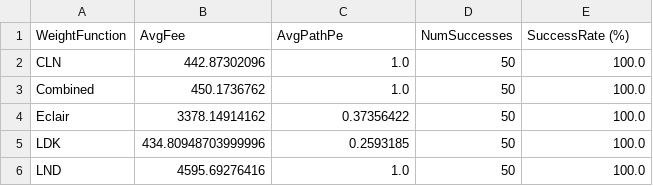
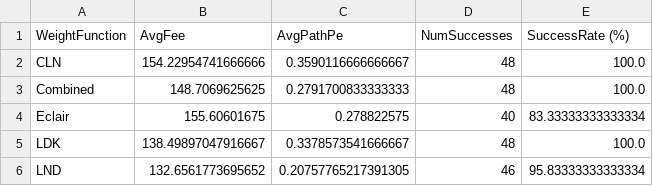
Before and after one commit to rssalwekar/ln-pathfinding-module, a CSV file: summary_metrics_table.csv, drawn as a sheet.

```diff
--- a/summary_metrics_table.csv
+++ b/summary_metrics_table.csv
@@ -1,6 +1,6 @@
 WeightFunction,AvgFee,AvgPathPe,NumSuccesses,SuccessRate (%)
-CLN,442.87302096,1.0,50,100.0
-Combined,450.1736762,1.0,50,100.0
-Eclair,3378.14914162,0.37356422,50,100.0
-LDK,434.80948703999996,0.2593185,50,100.0
-LND,4595.69276416,1.0,50,100.0
+CLN,154.22954741666666,0.3590116666666667,48,100.0
+Combined,148.7069625625,0.2791700833333333,48,100.0
+Eclair,155.60601675,0.278822575,40,83.33333333333334
+LDK,138.49897047916667,0.3378573541666667,48,100.0
+LND,132.6561773695652,0.20757765217391305,46,95.83333333333334
```
Also changed, not shown: 5 other files.
